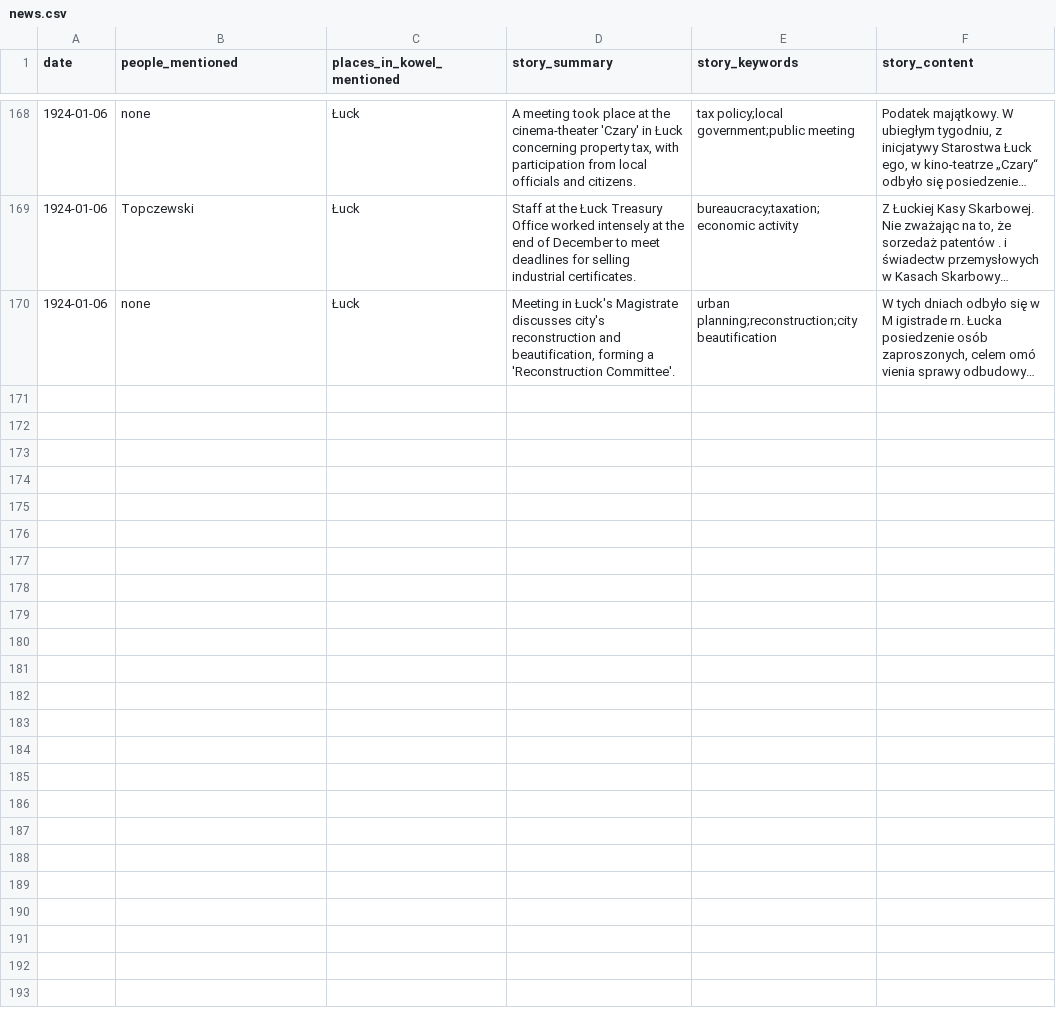
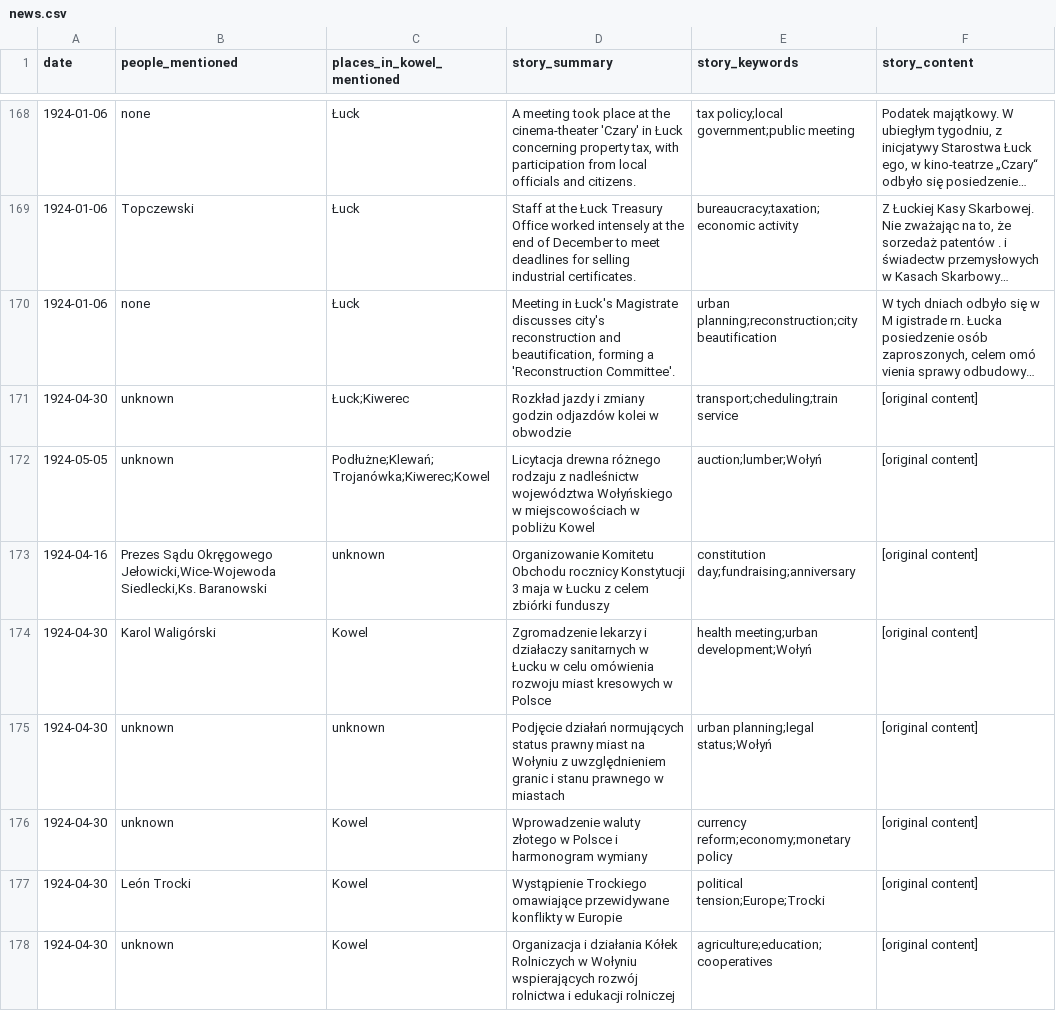
Before and after one commit to noveoko/kowel, a CSV file: archives/newspapers/news.csv, drawn as a sheet; only a part is shown, gaps mark what is left out; long unchanged cells end in …; the diff names each change by its address in the sheet, - before the commit and + after, or states it on an @@ line.

Commit message:
Update news.csv

```diff
--- a/archives/newspapers/news.csv
+++ b/archives/newspapers/news.csv
+row 171: 1924-04-30 | unknown | Łuck;Kiwerec | Rozkład jazdy i zmiany godzin odjazdów kolei w obwodzie | transport;cheduling;train service | [original content]
+row 172: 1924-05-05 | unknown | Podłużne;Klewań;Trojanówka;Kiwerec;Kowel | Licytacja drewna różnego rodzaju z nadleśnictw województwa Wołyńskiego w miejscowościach w pobliżu Kowel | auction;lumber;Wołyń | [original content]
+row 173: 1924-04-16 | Prezes Sądu Okręgowego Jełowicki,Wice-Wojewoda Siedlecki,Ks. Baranowski | unknown | Organizowanie Komitetu Obchodu rocznicy Konstytucji 3 maja w Łucku z celem zbiórki funduszy | constitution day;fundraising;anniversary | [original content]
+row 174: 1924-04-30 | Karol Waligórski | Kowel | Zgromadzenie lekarzy i działaczy sanitarnych w Łucku w celu omówienia rozwoju miast kresowych w Polsce | health meeting;urban development;Wołyń | [original content]
+row 175: 1924-04-30 | unknown | unknown | Podjęcie działań normujących status prawny miast na Wołyniu z uwzględnieniem granic i stanu prawnego w miastach | urban planning;legal status;Wołyń | [original content]
+row 176: 1924-04-30 | unknown | Kowel | Wprowadzenie waluty złotego w Polsce i harmonogram wymiany | currency reform;economy;monetary policy | [original content]
+row 177: 1924-04-30 | León Trocki | Kowel | Wystąpienie Trockiego omawiające przewidywane konflikty w Europie | political tension;Europe;Trocki | [original content]
+row 178: 1924-04-30 | unknown | Kowel | Organizacja i działania Kółek Rolniczych w Wołyniu wspierających rozwój rolnictwa i edukacji rolniczej | agriculture;education;cooperatives | [original content]
```
